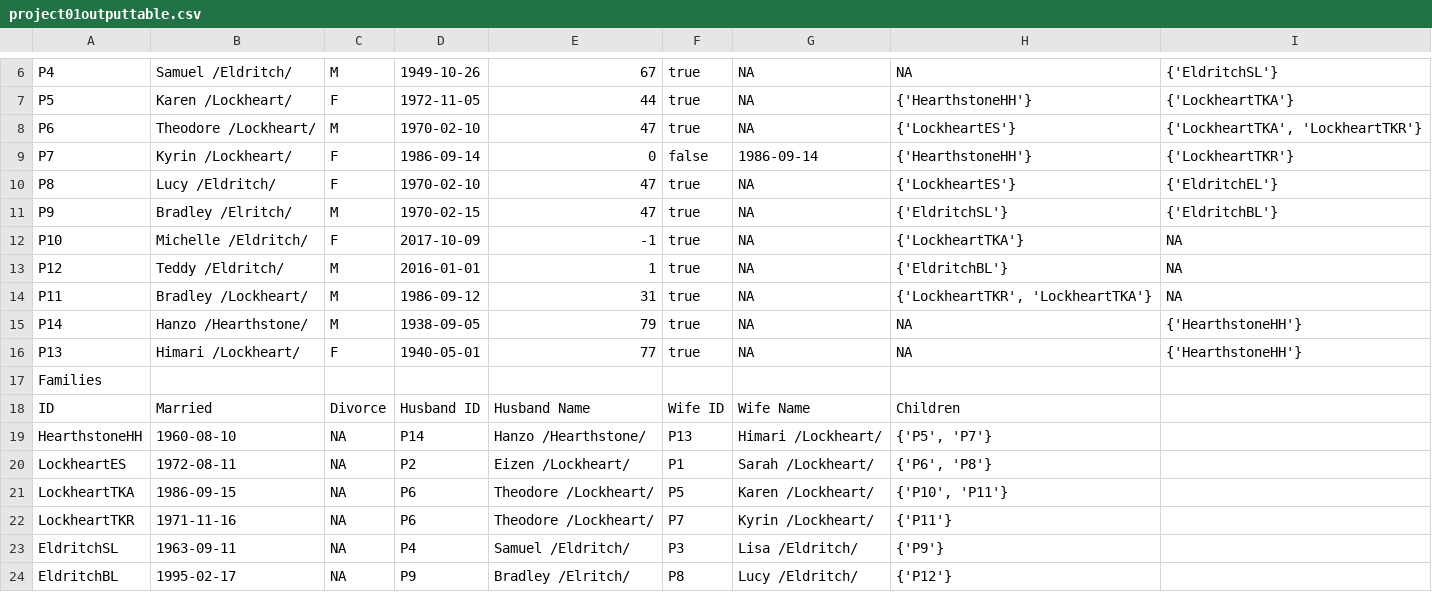
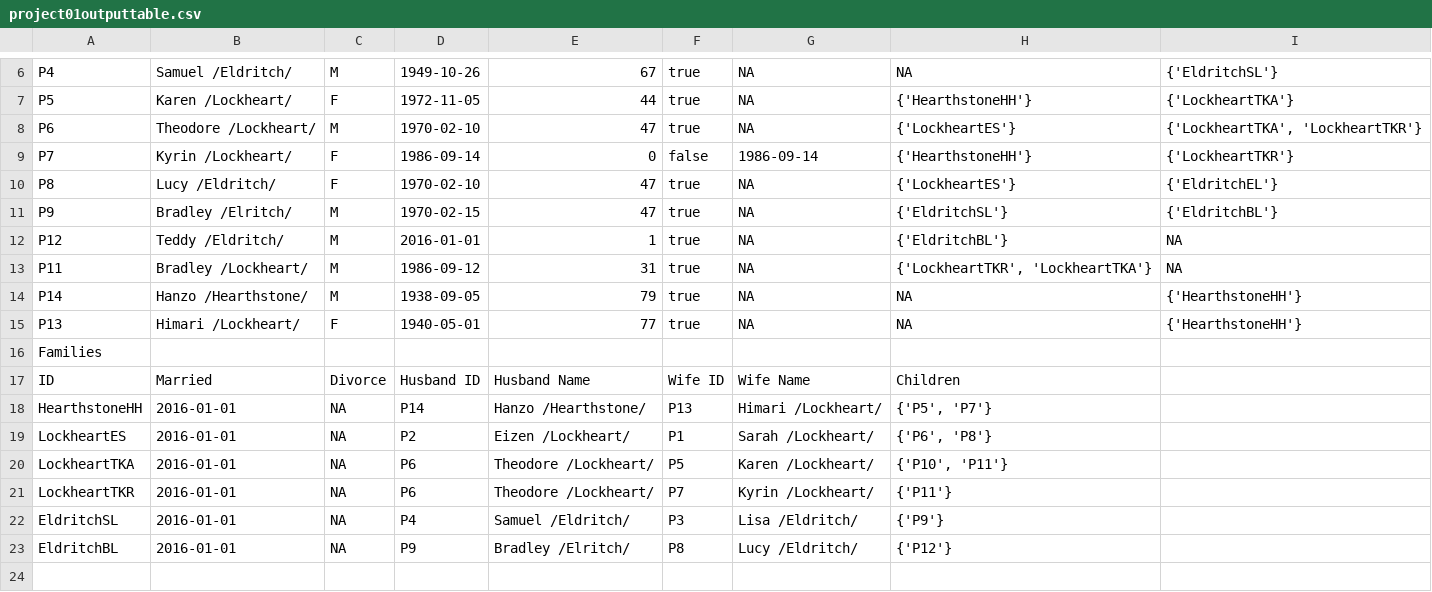
Before and after one commit to nyczbrandon/SSW-555-ABD, a CSV file: cs555/resources/project01outputtable.csv, drawn as a sheet; only a part is shown, gaps mark what is left out.

Commit message:
Fix errors and update output files

```diff
--- a/cs555/resources/project01outputtable.csv
+++ b/cs555/resources/project01outputtable.csv
@@ -11,3 +11,2 @@ P8,Lucy /Eldritch/,F,1970-02-10,47,true,NA,"{'LockheartES'}","{'EldritchEL'}"
 P9,Bradley /Elritch/,M,1970-02-15,47,true,NA,"{'EldritchSL'}","{'EldritchBL'}"
-P10,Michelle /Eldritch/,F,2017-10-09,-1,true,NA,"{'LockheartTKA'}",NA
 P12,Teddy /Eldritch/,M,2016-01-01,1,true,NA,"{'EldritchBL'}",NA
@@ -18,7 +17,7 @@ Families
 ID,Married,Divorce,Husband ID,Husband Name,Wife ID,Wife Name,Children
-HearthstoneHH,1960-08-10,NA,P14,Hanzo /Hearthstone/,P13,Himari /Lockheart/,"{'P5', 'P7'}"
-LockheartES,1972-08-11,NA,P2,Eizen /Lockheart/,P1,Sarah /Lockheart/,"{'P6', 'P8'}"
-LockheartTKA,1986-09-15,NA,P6,Theodore /Lockheart/,P5,Karen /Lockheart/,"{'P10', 'P11'}"
-LockheartTKR,1971-11-16,NA,P6,Theodore /Lockheart/,P7,Kyrin /Lockheart/,"{'P11'}"
-EldritchSL,1963-09-11,NA,P4,Samuel /Eldritch/,P3,Lisa /Eldritch/,"{'P9'}"
-EldritchBL,1995-02-17,NA,P9,Bradley /Elritch/,P8,Lucy /Eldritch/,"{'P12'}"
+HearthstoneHH,2016-01-01,NA,P14,Hanzo /Hearthstone/,P13,Himari /Lockheart/,"{'P5', 'P7'}"
+LockheartES,2016-01-01,NA,P2,Eizen /Lockheart/,P1,Sarah /Lockheart/,"{'P6', 'P8'}"
+LockheartTKA,2016-01-01,NA,P6,Theodore /Lockheart/,P5,Karen /Lockheart/,"{'P10', 'P11'}"
+LockheartTKR,2016-01-01,NA,P6,Theodore /Lockheart/,P7,Kyrin /Lockheart/,"{'P11'}"
+EldritchSL,2016-01-01,NA,P4,Samuel /Eldritch/,P3,Lisa /Eldritch/,"{'P9'}"
+EldritchBL,2016-01-01,NA,P9,Bradley /Elritch/,P8,Lucy /Eldritch/,"{'P12'}"
```
Also changed, not shown: 1 other file.
